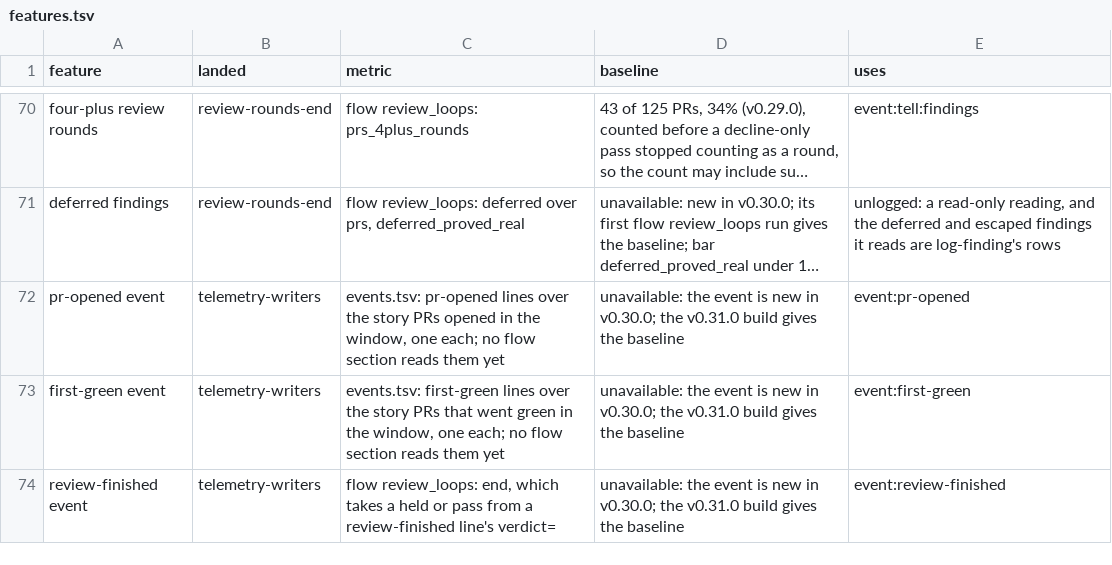
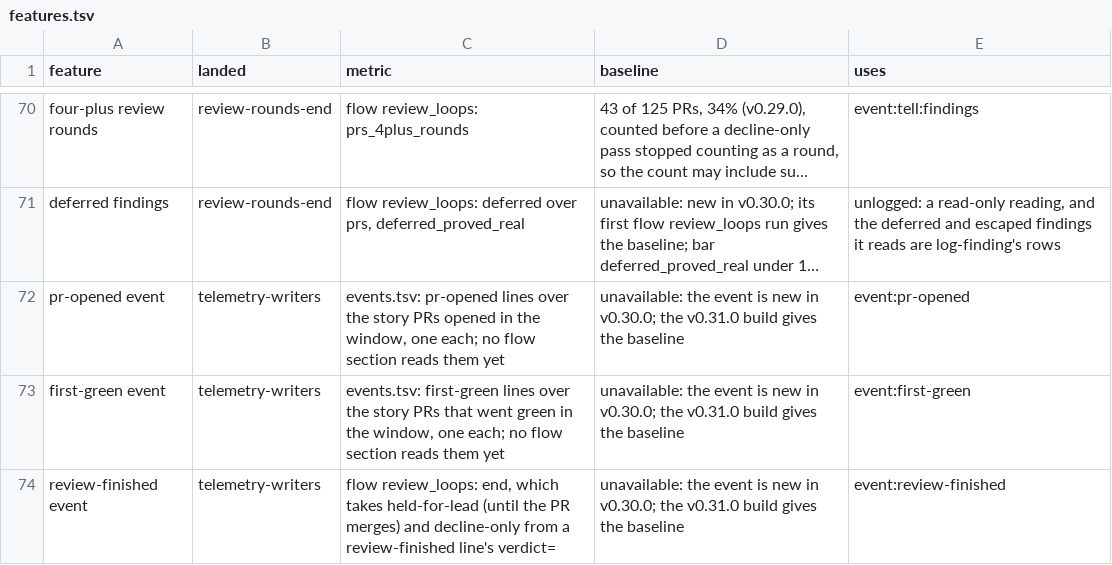
Before and after one commit to redscaresu/swarm-dev, a TSV file: docs/features.tsv, drawn as a sheet; only a part is shown, gaps mark what is left out; long unchanged cells end in ….

```diff
--- a/docs/features.tsv
+++ b/docs/features.tsv
@@ -73,2 +73,2 @@ pr-opened event	telemetry-writers	events.tsv: pr-opened lines over the story PRs
 first-green event	telemetry-writers	events.tsv: first-green lines over the story PRs that went green in the window, one each; no flow section reads them yet	unavailable: the event is new in v0.30.0; the v0.31.0 build gives the baseline	event:first-green
-review-finished event	telemetry-writers	flow review_loops: end, which takes a held or pass from a review-finished line's verdict=	unavailable: the event is new in v0.30.0; the v0.31.0 build gives the baseline	event:review-finished
+review-finished event	telemetry-writers	flow review_loops: end, which takes held-for-lead (until the PR merges) and decline-only from a review-finished line's verdict=	unavailable: the event is new in v0.30.0; the v0.31.0 build gives the baseline	event:review-finished
```
Also changed, not shown: 2 other files.
